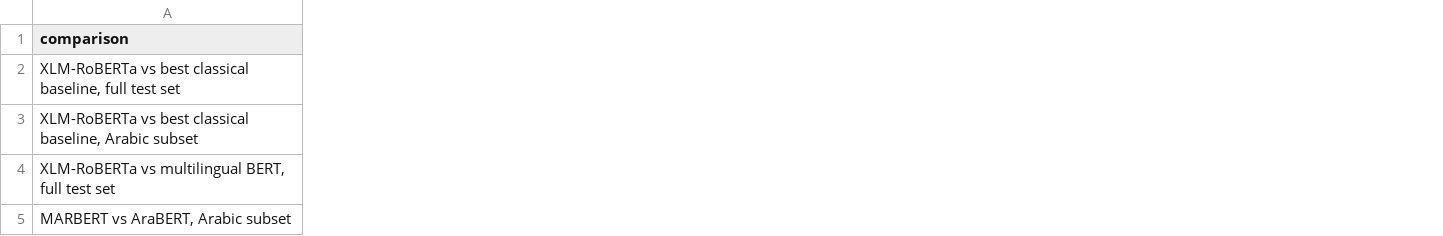
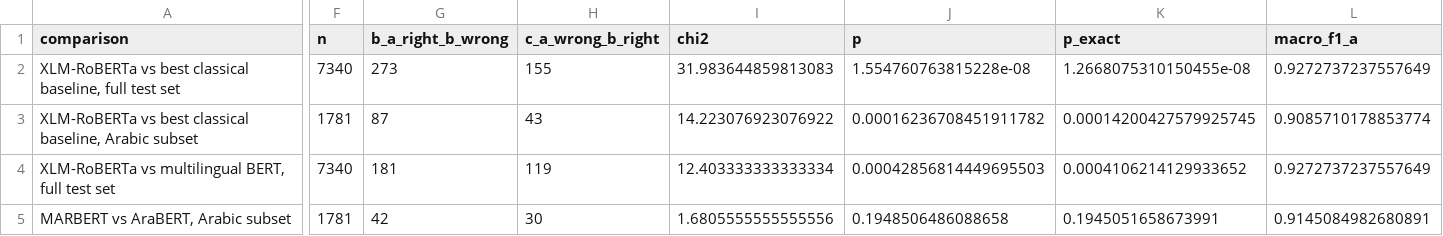
Before and after one commit to aberramichael/uae-gov-satisfaction-nlp, a CSV file: results/tables/table14_mcnemar.csv, drawn as a sheet; only a part is shown, gaps mark what is left out; the diff covers the shown part only; the diff names each change by its address in the sheet, - before the commit and + after, or states it on an @@ line.

```diff
--- a/results/tables/table14_mcnemar.csv
+++ b/results/tables/table14_mcnemar.csv
+column F (n), rows 2-5: 7340 | 1781 | 7340 | 1781
+column G (b_a_right_b_wrong), rows 2-5: 273 | 87 | 181 | 42
+column H (c_a_wrong_b_right), rows 2-5: 155 | 43 | 119 | 30
+column I (chi2), rows 2-5: 31.983644859813083 | 14.223076923076922 | 12.403333333333334 | 1.6805555555555556
+column J (p), rows 2-5: 1.554760763815228e-08 | 0.00016236708451911782 | 0.00042856814449695503 | 0.1948506486088658
+column K (p_exact), rows 2-5: 1.2668075310150455e-08 | 0.00014200427579925745 | 0.0004106214129933652 | 0.1945051658673991
+column L (macro_f1_a), rows 2-5: 0.9272737237557649 | 0.9085710178853774 | 0.9272737237557649 | 0.9145084982680891
```
Also changed, not shown: 3 added columns and 4 edited cells elsewhere in this file, results/predictions/tfidf_svm_test.csv, results/tables/by_length_band_all_models.csv, 53 other files.
